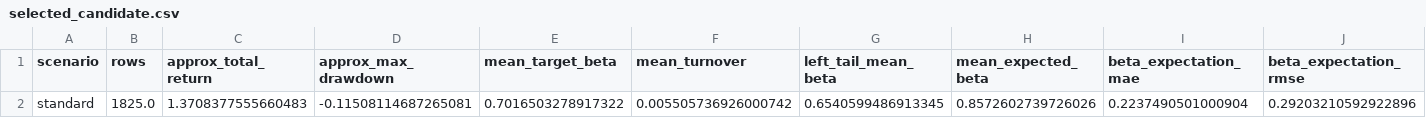
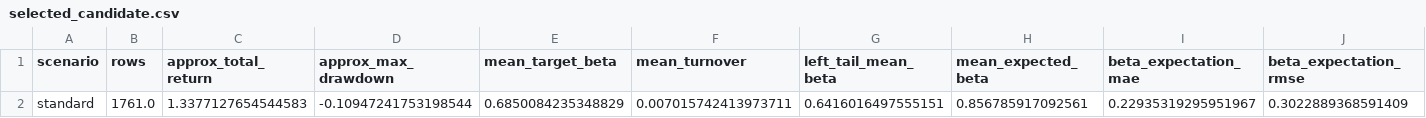
Before and after one commit to yutaofr/qqq-buyer-monitor, a CSV file: artifacts/v14_panorama/selected_candidate.csv, drawn as a sheet; only a part is shown; removed rows and columns are numbered as before the commit, all else as after; rows hold the shown columns only; the diff names each change by its address in the sheet, - before the commit and + after, or states it on an @@ line.

```diff
--- a/artifacts/v14_panorama/selected_candidate.csv
+++ b/artifacts/v14_panorama/selected_candidate.csv
-row 2: standard | 1825.0 | 1.3708377555660483 | -0.11508114687265081 | 0.7016503278917322 | 0.005505736926000742 | 0.6540599486913345 | 0.8572602739726026 | 0.2237490501000904 | 0.29203210592922896
+row 2: standard | 1761.0 | 1.3377127654544583 | -0.10947241753198544 | 0.6850084235348829 | 0.007015742413973711 | 0.6416016497555151 | 0.856785917092561 | 0.22935319295951967 | 0.3022889368591409
```
Also changed, not shown: artifacts/v14_panorama/baseline_oos_trace.csv, artifacts/v14_panorama/calibration_report.csv, 47 other files.
